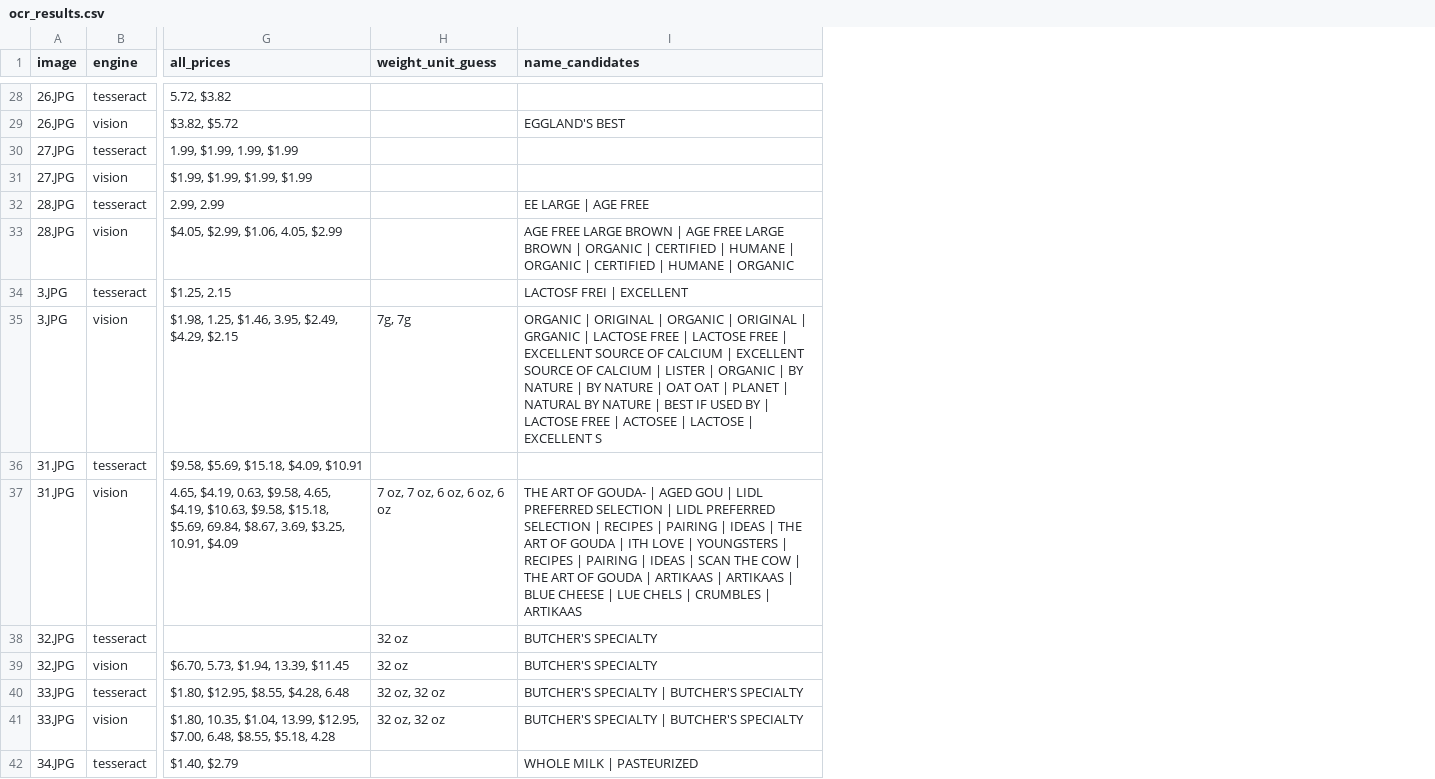
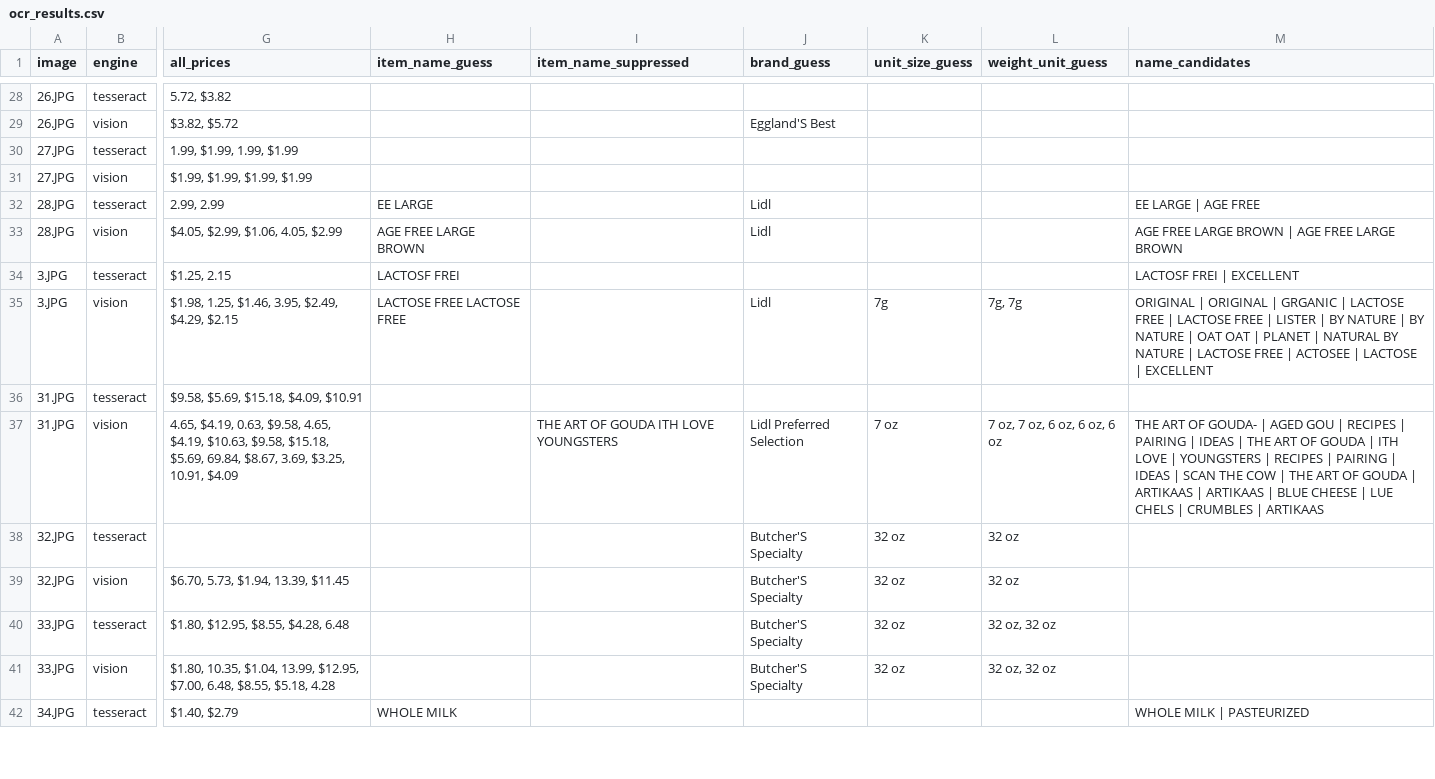
Before and after one commit to Nigerain/Capstone, a CSV file: ocr_results.csv, drawn as a sheet; only a part is shown, gaps mark what is left out; addresses are those after the commit; the diff covers the shown part only; the diff names each change by its address in the sheet, - before the commit and + after, or states it on an @@ line.

```diff
--- a/ocr_results.csv
+++ b/ocr_results.csv
+column H (item_name_guess), rows 32-42: EE LARGE | AGE FREE LARGE BROWN | LACTOSF FREI | LACTOSE FREE LACTOSE FREE |  |  |  |  |  |  | WHOLE MILK
+column I (item_name_suppressed), row 37: THE ART OF GOUDA ITH LOVE YOUNGSTERS
+column J (brand_guess), rows 29-41: Eggland'S Best |  |  | Lidl | Lidl |  | Lidl |  | Lidl Preferred Selection | Butcher'S Specialty | Butcher'S Specialty | Butcher'S Specialty | Butcher'S Specialty
+column K (unit_size_guess), rows 35-41: 7g |  | 7 oz | 32 oz | 32 oz | 32 oz | 32 oz
-M29 (name_candidates): EGGLAND'S BEST
+M29 (name_candidates): (empty)
-M33 (name_candidates): …LARGE BROWN | ORGANIC | CERTIFIED | HUMANE | ORGANIC | CERTIFIED | HUMANE | ORGANIC
+M33 (name_candidates): …LARGE BROWN
-M35 (name_candidates): ORGANIC | ORIGINAL | ORGANIC | ORIGINAL | GRGANIC | LACTOSE FREE | LACTOSE FREE | EXCELLENT SOURCE OF CALCIUM | EXCELLENT SOURCE OF CALCIUM | LISTER | ORGANIC | BY NATURE | BY NATURE | OAT OAT | PLANET | NATURAL BY NATURE | BEST IF USED BY | LACTOSE FREE | ACTOSEE | LACTOSE | EXCELLENT S
+M35 (name_candidates): ORIGINAL | ORIGINAL | GRGANIC | LACTOSE FREE | LACTOSE FREE | LISTER | BY NATURE | BY NATURE | OAT OAT | PLANET | NATURAL BY NATURE | LACTOSE FREE | ACTOSEE | LACTOSE | EXCELLENT
-M37 (name_candidates): …GOU | LIDL PREFERRED SELECTION | LIDL PREFERRED SELECTION | RECIPES |…
+M37 (name_candidates): …GOU | RECIPES |…
-M38:M39 (name_candidates): BUTCHER'S SPECIALTY
+M38:M39 (name_candidates): (empty)
-M40:M41 (name_candidates): BUTCHER'S SPECIALTY | BUTCHER'S SPECIALTY
+M40:M41 (name_candidates): (empty)
```
Also changed, not shown: 40 edited cells elsewhere in this file, 1 other file.
